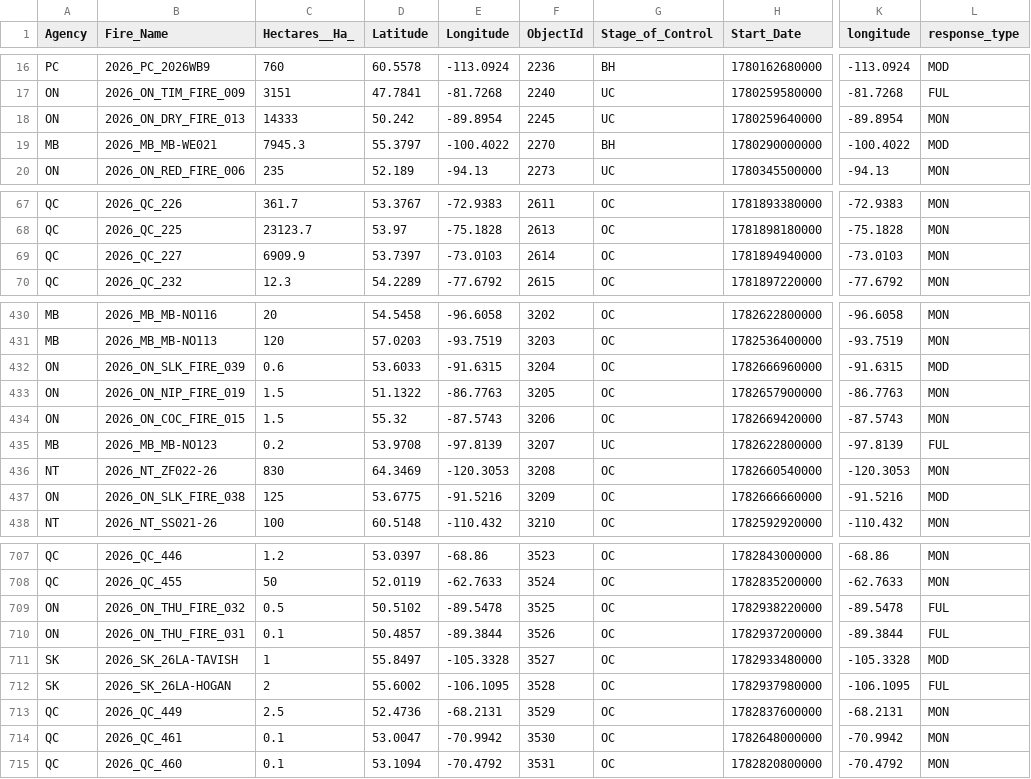
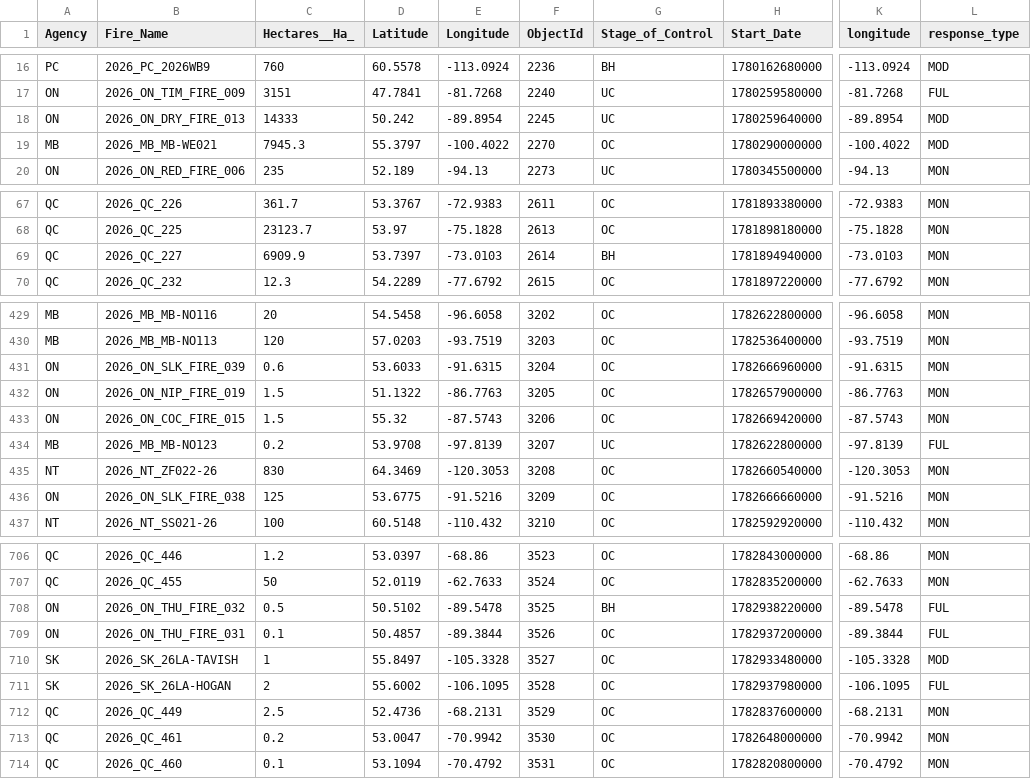
Before and after one commit to romith05/wildfire-dashboard-public, a CSV file: public_dashboard_bundle/data/active_fires.csv, drawn as a sheet; only a part is shown, gaps mark what is left out; addresses are those after the commit; the diff covers the shown part only; the diff names each change by its address in the sheet, - before the commit and + after, or states it on an @@ line.

```diff
--- a/public_dashboard_bundle/data/active_fires.csv
+++ b/public_dashboard_bundle/data/active_fires.csv
-L18 (response_type): MON
+L18 (response_type): MOD
-G19 (Stage_of_Control): BH
+G19 (Stage_of_Control): OC
-G69 (Stage_of_Control): OC
+G69 (Stage_of_Control): BH
-L431 (response_type): MOD
+L431 (response_type): MON
-L436 (response_type): MOD
+L436 (response_type): MON
-G708 (Stage_of_Control): OC
+G708 (Stage_of_Control): BH
-C713 (Hectares__Ha_): 0.1
+C713 (Hectares__Ha_): 0.2
```
Also changed, not shown: 3 added rows, 1 removed row and 18 edited cells elsewhere in this file, public_dashboard_bundle/data/prospective_validation_log.csv, 10 other files.
